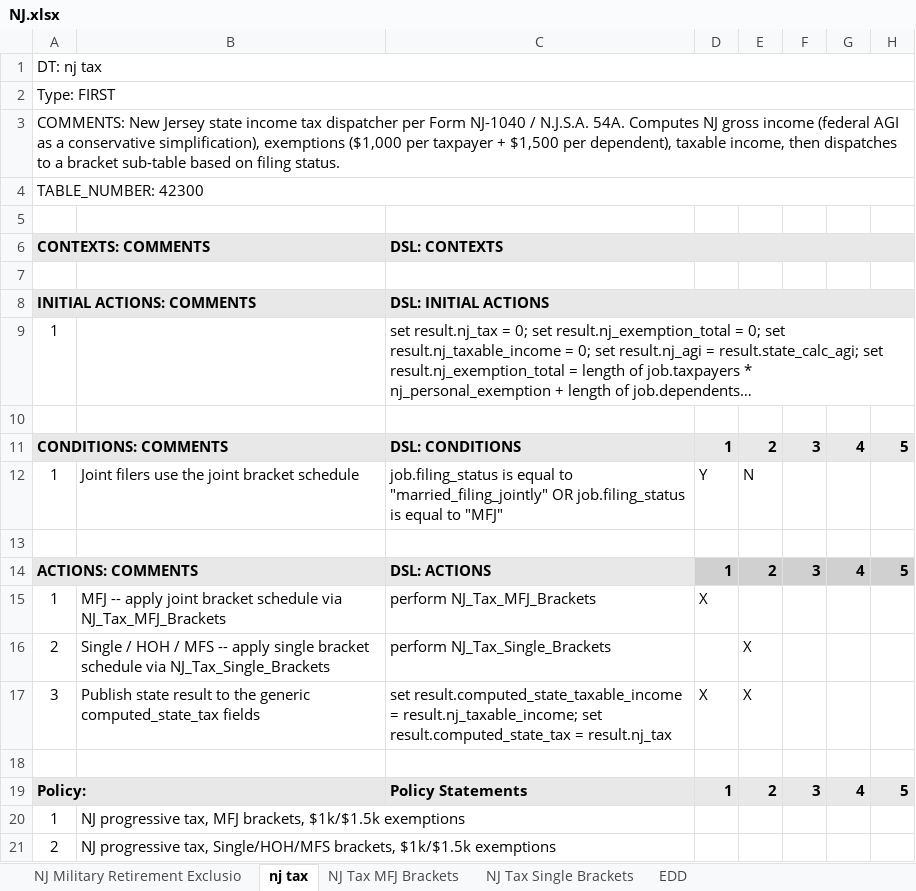
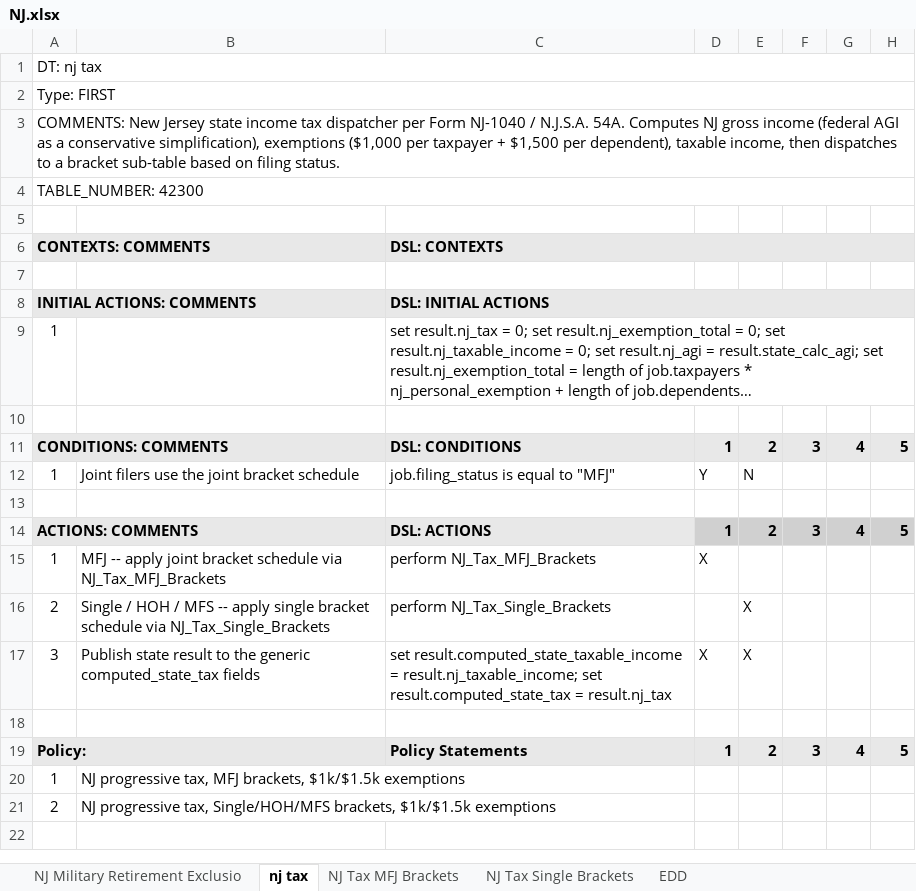
Before and after one commit to DTRules/DTRules, an Excel workbook: sampleprojects/TaxReturn/excel/states/NJ.xlsx, sheet nj tax, drawn as a sheet; only a part is shown; long unchanged cells end in …; values as stored, in another font and other column widths than the file's, no borders; the diff names each change by its address in the sheet, - before the commit and + after, or states it on an @@ line.

```diff
--- a/sampleprojects/TaxReturn/excel/states/NJ.xlsx (sheet nj tax)
+++ b/sampleprojects/TaxReturn/excel/states/NJ.xlsx (sheet nj tax)
-C12: …equal to "married_filing_jointly" OR job.filing_status is equal to "MFJ"
+C12: …equal to "MFJ"
```
Also changed, not shown: sampleprojects/TaxReturn/excel/TaxReturn.xlsx, 6 other files.
